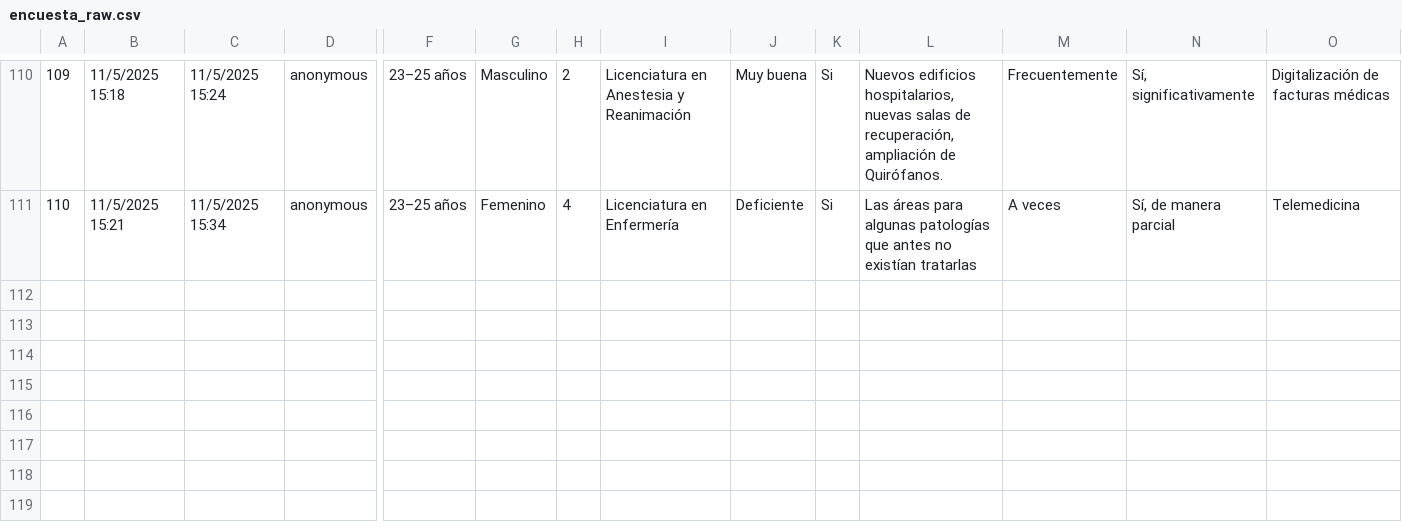
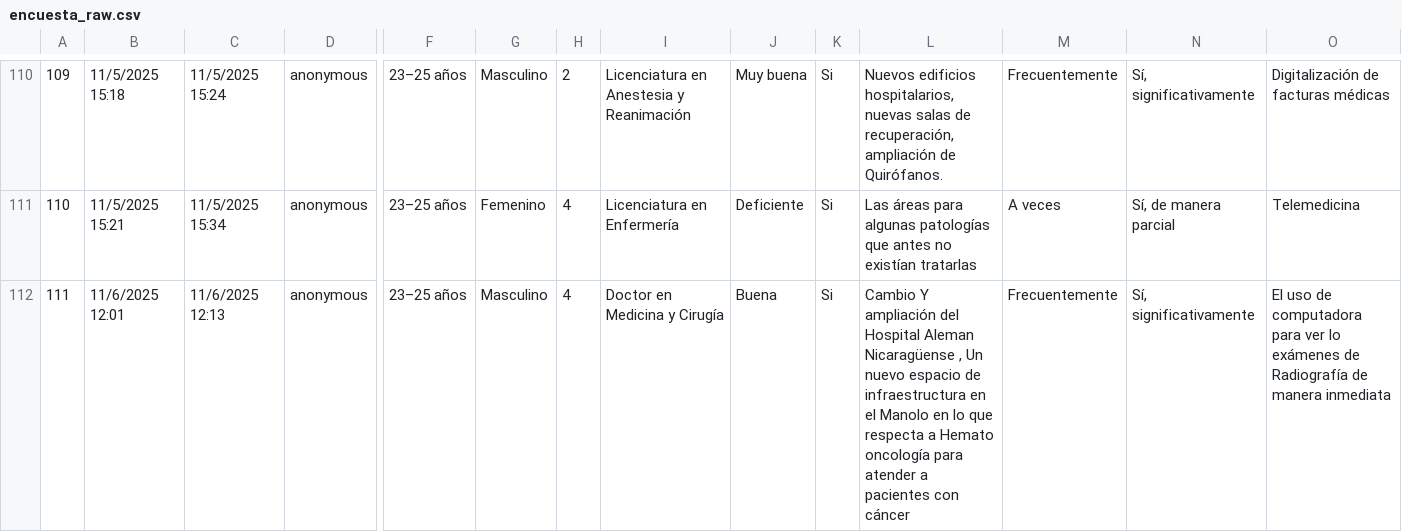
Before and after one commit to Mortadelo24/mejora-infrastructura-hospitalaria-managua-nicaragua, a CSV file: data/encuesta_raw.csv, drawn as a sheet; only a part is shown, gaps mark what is left out; rows hold the shown columns only; the diff names each change by its address in the sheet, - before the commit and + after, or states it on an @@ line.

Commit message:
apply format to list variables

```diff
--- a/data/encuesta_raw.csv
+++ b/data/encuesta_raw.csv
+row 112: 111 | 11/6/2025 12:01 | 11/6/2025 12:13 | anonymous | 23–25 años | Masculino | 4 | Doctor en Medicina y Cirugía | Buena | Si | Cambio Y ampliación del Hospital Aleman Nicaragüense , Un nuevo espacio de infraestructura en el Manolo en lo que respecta a Hemato oncología para atender a pacientes con cáncer | Frecuentemente | Sí, significativamente | El uso de computadora para ver lo exámenes de Radiografía de manera inmediata
```
Also changed, not shown: 6 other files.
